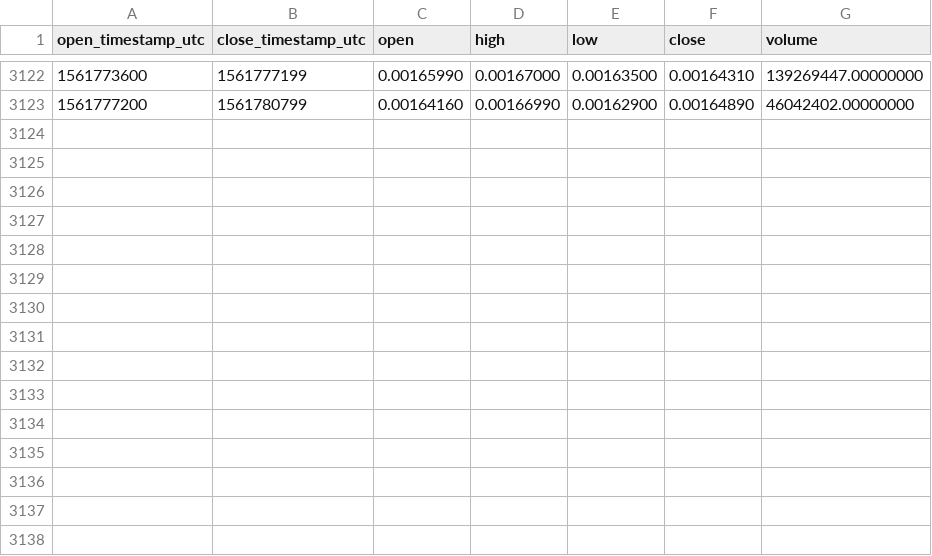
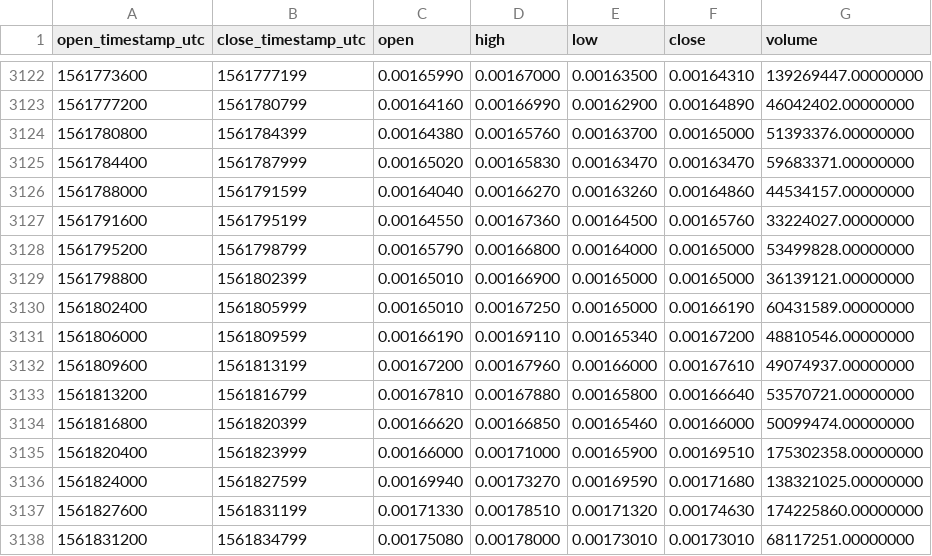
Before and after one commit to cryptobigbro/binance-HOTUSDT, a CSV file: binance-HOTUSDT-1h.csv, drawn as a sheet; only a part is shown, gaps mark what is left out.

Commit message:
Update OHLCV data.

```diff
--- a/binance-HOTUSDT-1h.csv
+++ b/binance-HOTUSDT-1h.csv
@@ -3123 +3123,16 @@ open_timestamp_utc,close_timestamp_utc,open,high,low,close,volume
 1561777200,1561780799,0.00164160,0.00166990,0.00162900,0.00164890,46042402.00000000
+1561780800,1561784399,0.00164380,0.00165760,0.00163700,0.00165000,51393376.00000000
+1561784400,1561787999,0.00165020,0.00165830,0.00163470,0.00163470,59683371.00000000
+1561788000,1561791599,0.00164040,0.00166270,0.00163260,0.00164860,44534157.00000000
+1561791600,1561795199,0.00164550,0.00167360,0.00164500,0.00165760,33224027.00000000
+1561795200,1561798799,0.00165790,0.00166800,0.00164000,0.00165000,53499828.00000000
+1561798800,1561802399,0.00165010,0.00166900,0.00165000,0.00165000,36139121.00000000
+1561802400,1561805999,0.00165010,0.00167250,0.00165000,0.00166190,60431589.00000000
+1561806000,1561809599,0.00166190,0.00169110,0.00165340,0.00167200,48810546.00000000
+1561809600,1561813199,0.00167200,0.00167960,0.00166000,0.00167610,49074937.00000000
+1561813200,1561816799,0.00167810,0.00167880,0.00165800,0.00166640,53570721.00000000
+1561816800,1561820399,0.00166620,0.00166850,0.00165460,0.00166000,50099474.00000000
+1561820400,1561823999,0.00166000,0.00171000,0.00165900,0.00169510,175302358.00000000
+1561824000,1561827599,0.00169940,0.00173270,0.00169590,0.00171680,138321025.00000000
+1561827600,1561831199,0.00171330,0.00178510,0.00171320,0.00174630,174225860.00000000
+1561831200,1561834799,0.00175080,0.00178000,0.00173010,0.00173010,68117251.00000000
```
